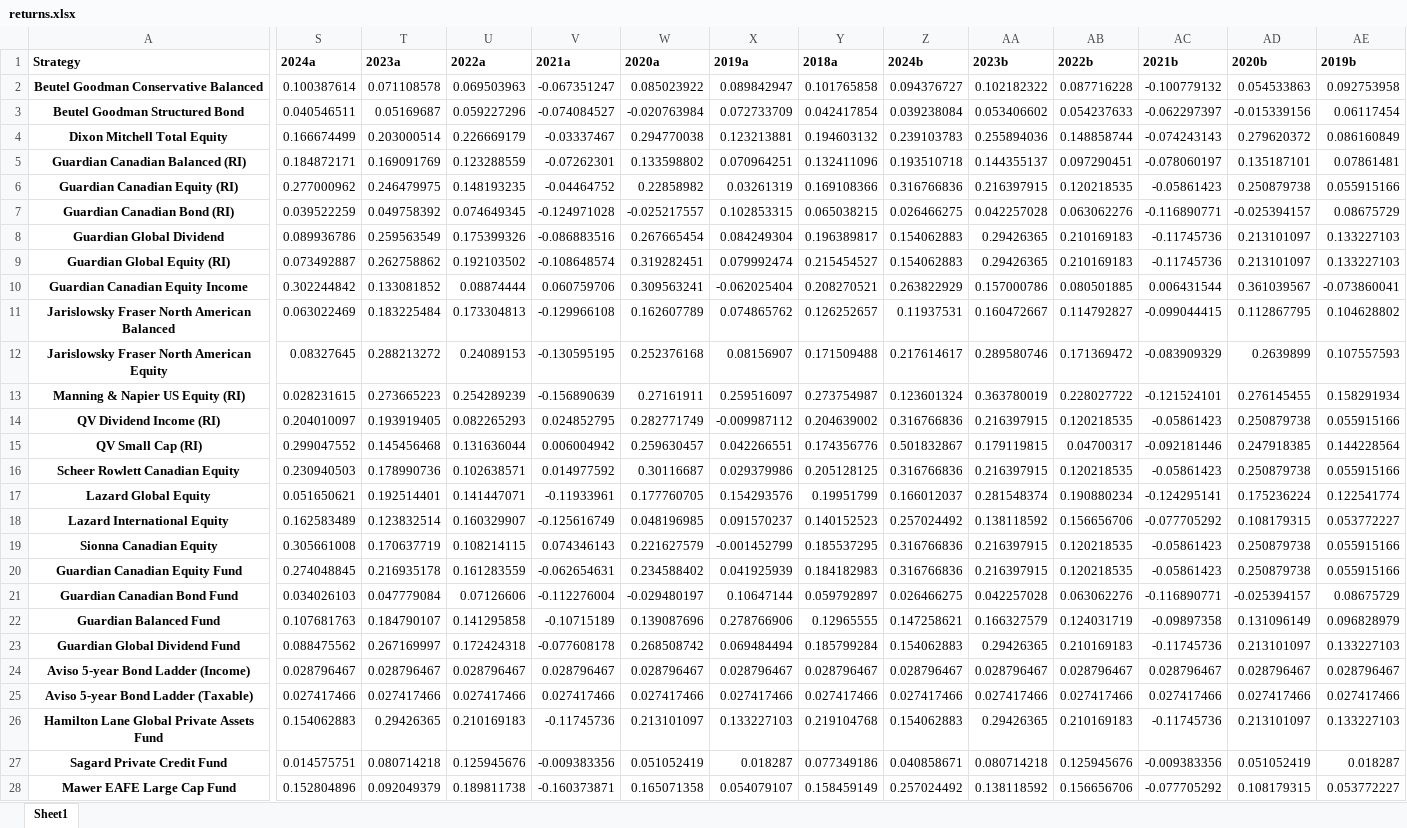
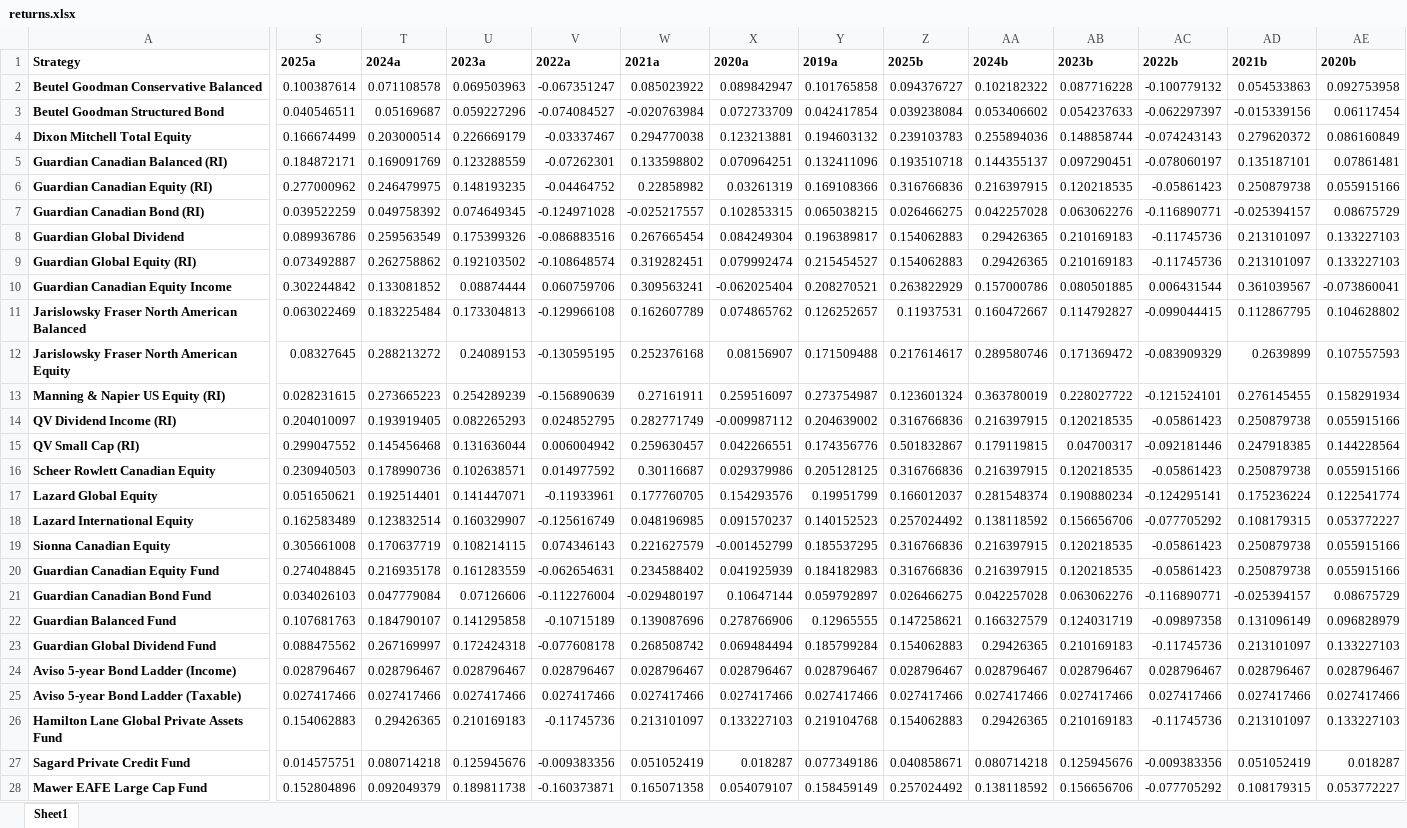
Before and after one commit to omarelassaad/ips-generator-web, an Excel workbook: app/static/returns/returns.xlsx, sheet Sheet1, drawn as a sheet; only a part is shown, gaps mark what is left out; values as stored, in another font and other column widths than the file's, no borders; the diff covers the shown part only; the diff names each change by its address in the sheet, - before the commit and + after, or states it on an @@ line.

```diff
--- a/app/static/returns/returns.xlsx (sheet Sheet1)
+++ b/app/static/returns/returns.xlsx (sheet Sheet1)
-S1: 2024a
+S1: 2025a
-T1: 2023a
+T1: 2024a
-U1: 2022a
+U1: 2023a
-V1: 2021a
+V1: 2022a
-W1: 2020a
+W1: 2021a
-X1: 2019a
+X1: 2020a
-Y1: 2018a
+Y1: 2019a
-Z1: 2024b
+Z1: 2025b
-AA1: 2023b
+AA1: 2024b
-AB1: 2022b
+AB1: 2023b
-AC1: 2021b
+AC1: 2022b
-AD1: 2020b
+AD1: 2021b
-AE1: 2019b
+AE1: 2020b
-A2:A28 alignment: center
+A2:A28 alignment: left
```
Also changed, not shown: 1 edited cell and cell formats elsewhere in this sheet, 10 other files.
